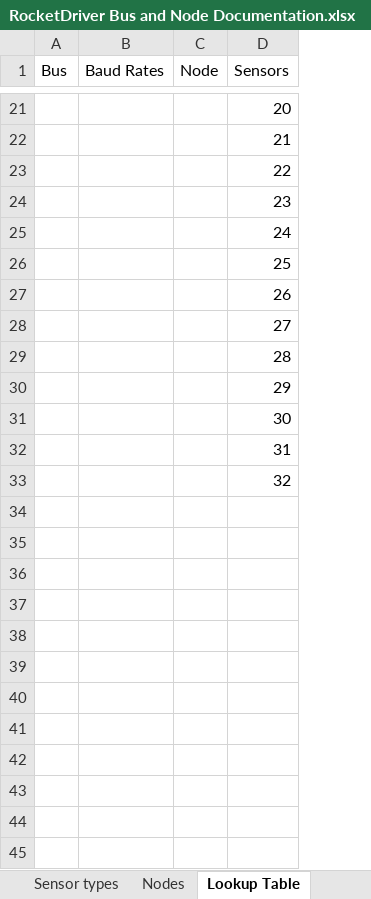
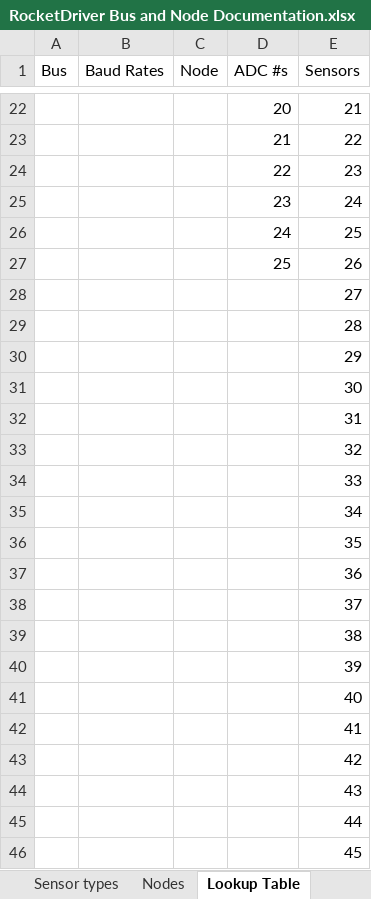
Before and after one commit to Beach-Launch-Team-CSULB/Teensy-Static-Fire-Stand-Nodes, an Excel workbook: Documentation/RocketDriver Bus and Node Documentation.xlsx, sheet Lookup Table, drawn as a sheet; only a part is shown, gaps mark what is left out; values as stored, in another font and other column widths than the file's, no borders; addresses are those after the commit; the diff covers the shown part only; the diff names each change by its address in the sheet, - before the commit and + after, or states it on an @@ line.

```diff
--- a/Documentation/RocketDriver Bus and Node Documentation.xlsx (sheet Lookup Table)
+++ b/Documentation/RocketDriver Bus and Node Documentation.xlsx (sheet Lookup Table)
+column E (Sensors), rows 22-34: 21 | 22 | 23 | 24 | 25 | 26 | 27 | 28 | 29 | 30 | 31 | 32 | 33
-D1: Sensors
+D1: ADC #s
-D28 (ADC #s): 26
+D28 (ADC #s): (empty)
-D29 (ADC #s): 27
+D29 (ADC #s): (empty)
-D30 (ADC #s): 28
+D30 (ADC #s): (empty)
-D31 (ADC #s): 29
+D31 (ADC #s): (empty)
-D32 (ADC #s): 30
+D32 (ADC #s): (empty)
-D33 (ADC #s): 31
+D33 (ADC #s): (empty)
-D34 (ADC #s): 32
+D34 (ADC #s): (empty)
+row 35:  |  |  |  | 34
+row 36:  |  |  |  | 35
+row 37:  |  |  |  | 36
+row 38:  |  |  |  | 37
+row 39:  |  |  |  | 38
+row 40:  |  |  |  | 39
+row 41:  |  |  |  | 40
+row 42:  |  |  |  | 41
+row 43:  |  |  |  | 42
+row 44:  |  |  |  | 43
+row 45:  |  |  |  | 44
+row 46:  |  |  |  | 45
```
Also changed, not shown: 211 added rows and 8 edited cells elsewhere in this sheet, sheet State Matrix, sheet Sensor Table, sheet State Table, sheet CAN Link Budgets, other sheet tabs, formulas that keep their value, charts or pictures.
